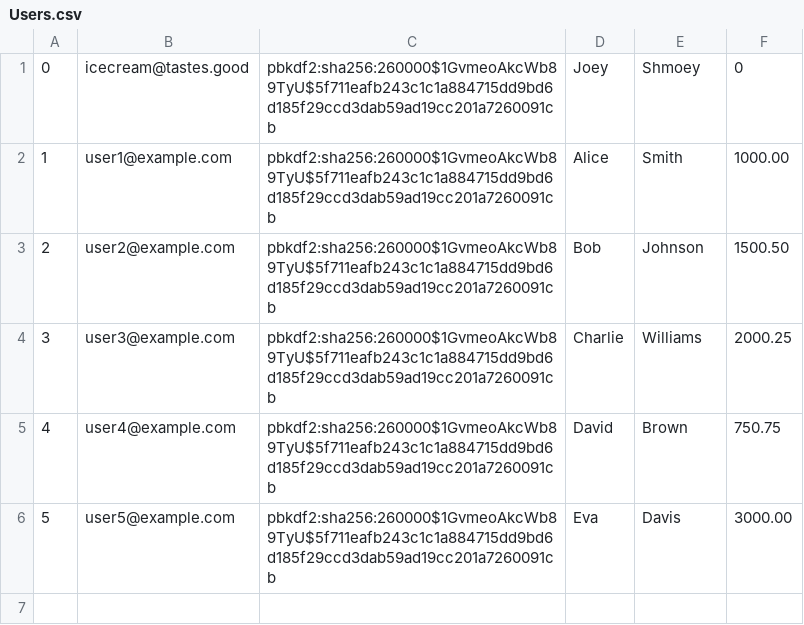
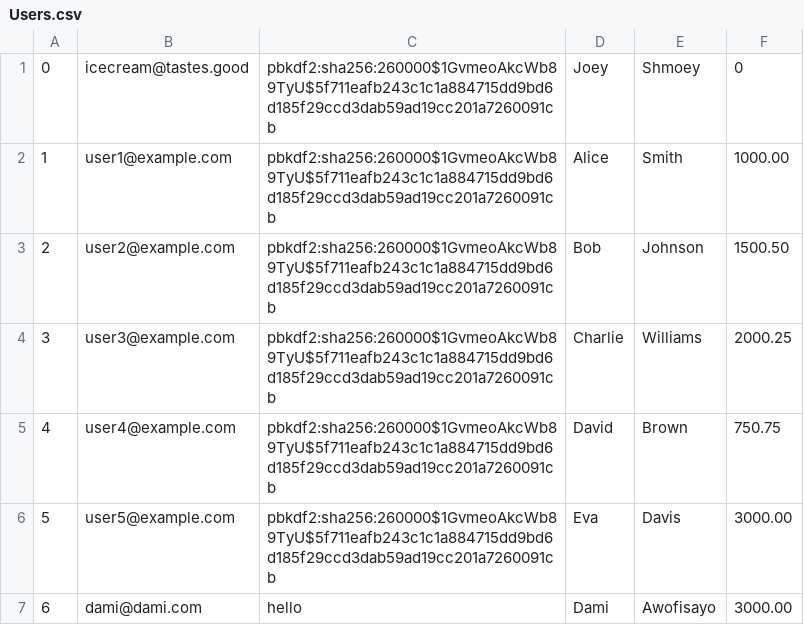
Before and after one commit to markghat/Amazon_Auction, a CSV file: db/data/Users.csv, drawn as a sheet.

```diff
--- a/db/data/Users.csv
+++ b/db/data/Users.csv
@@ -6 +6,2 @@
 5,user5@example.com,pbkdf2:sha256:260000$1GvmeoAkcWb89TyU$5f711eafb243c1c1a884715dd9bd6d185f29ccd3dab59ad19cc201a7260091cb,Eva,Davis,3000.00
+6,dami@dami.com,"hello",Dami,Awofisayo,3000.00
```
Also changed, not shown: db/generated/Purchases.csv, db/generated/Users.csv, 7 other files.
